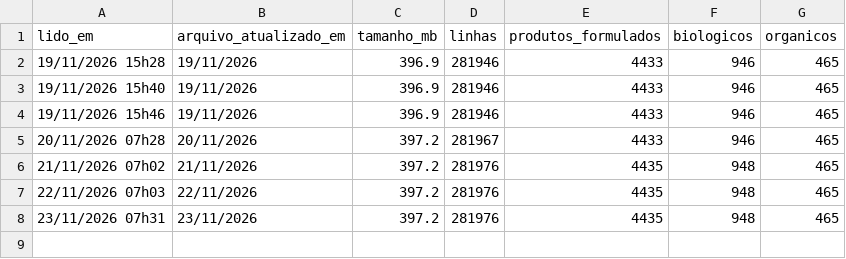
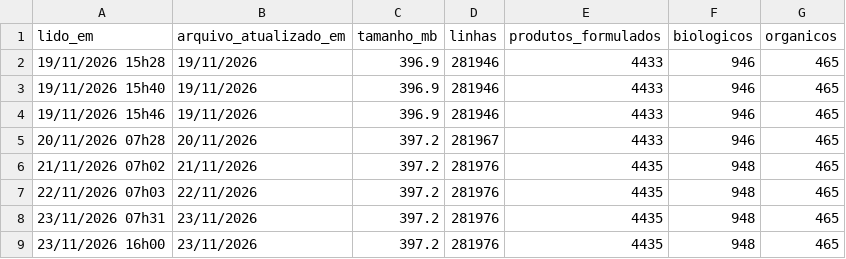
Before and after one commit to felipejoseramos88/Dados-Registros-Biologicos, a CSV file: dados/historico.csv, drawn as a sheet.

```diff
--- a/dados/historico.csv
+++ b/dados/historico.csv
@@ -8 +8,2 @@ lido_em;arquivo_atualizado_em;tamanho_mb;linhas;produtos_formulados;biologicos;o
 23/11/2026 07h31;23/11/2026;397.2;281976;4435;948;465
+23/11/2026 16h00;23/11/2026;397.2;281976;4435;948;465
```
Also changed, not shown: 3 other files.
